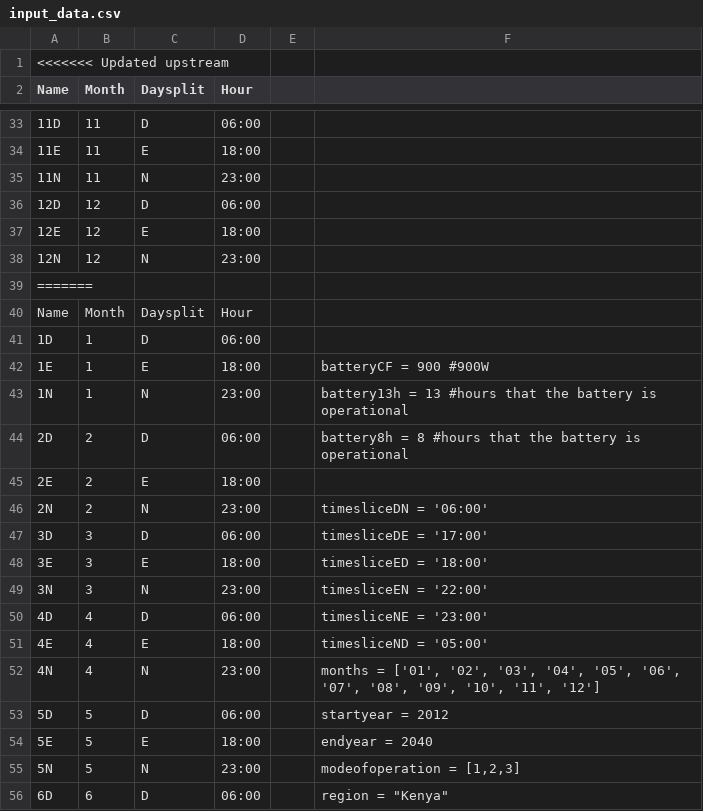
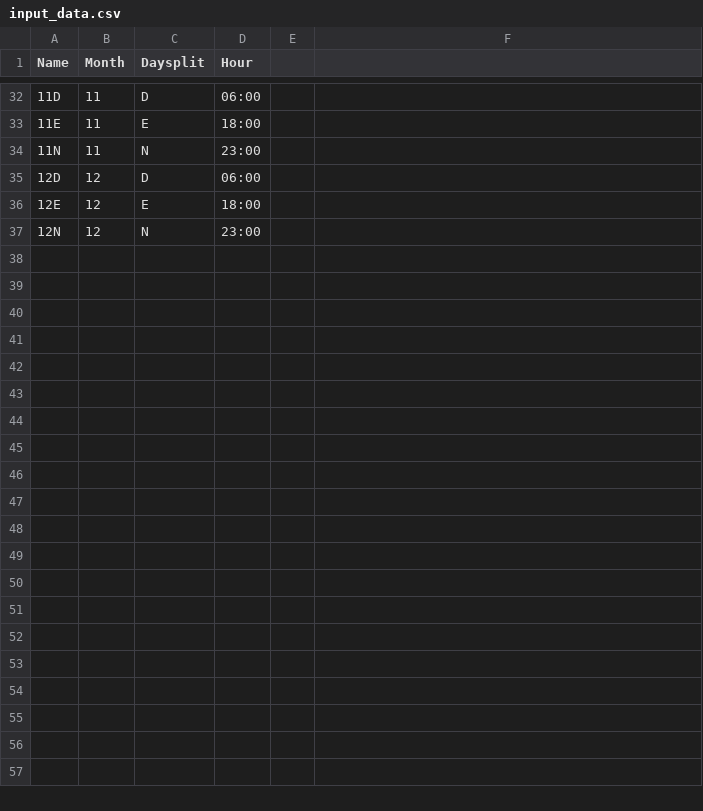
Before and after one commit to NMoksnes/GEOSeMOSYS, a CSV file: data/input_data.csv, drawn as a sheet; only a part is shown, gaps mark what is left out; the diff covers the shown part only; the diff names each change by its address in the sheet, - before the commit and + after, or states it on an @@ line.

```diff
--- a/data/input_data.csv
+++ b/data/input_data.csv
-row 1: <<<<<<< Updated upstream
-row 39: =======
-row 40: Name | Month | Daysplit | Hour
-row 41: 1D | 1 | D | 06:00
-row 42: 1E | 1 | E | 18:00 |  | batteryCF = 900 #900W
-row 43: 1N | 1 | N | 23:00 |  | battery13h = 13 #hours that the battery is operational
-row 44: 2D | 2 | D | 06:00 |  | battery8h = 8 #hours that the battery is operational
-row 45: 2E | 2 | E | 18:00
-row 46: 2N | 2 | N | 23:00 |  | timesliceDN = '06:00'
-row 47: 3D | 3 | D | 06:00 |  | timesliceDE = '17:00'
-row 48: 3E | 3 | E | 18:00 |  | timesliceED = '18:00'
-row 49: 3N | 3 | N | 23:00 |  | timesliceEN = '22:00'
-row 50: 4D | 4 | D | 06:00 |  | timesliceNE = '23:00'
-row 51: 4E | 4 | E | 18:00 |  | timesliceND = '05:00'
-row 52: 4N | 4 | N | 23:00 |  | months = ['01', '02', '03', '04', '05', '06', '07', '08', '09', '10', '11', '12']
-row 53: 5D | 5 | D | 06:00 |  | startyear = 2012
-row 54: 5E | 5 | E | 18:00 |  | endyear = 2040
-row 55: 5N | 5 | N | 23:00 |  | modeofoperation = [1,2,3]
-row 56: 6D | 6 | D | 06:00 |  | region = "Kenya"
```
Also changed, not shown: 21 removed rows elsewhere in this file, data/elec.csv, data/emissions.csv, 27 other files.
